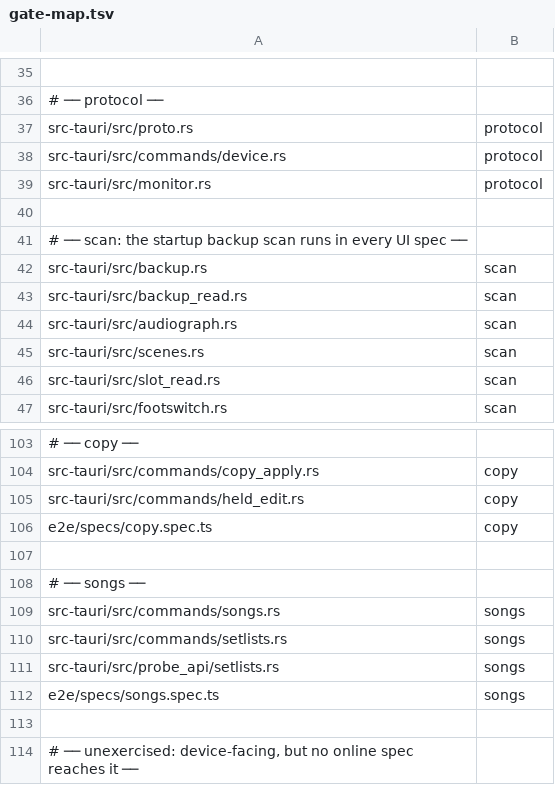
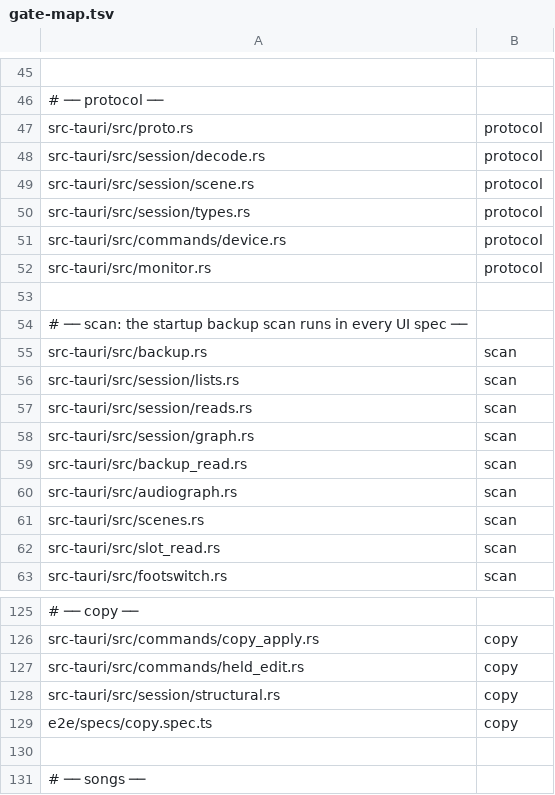
Before and after one commit to pcavadas/tmp-companion, a TSV file: scripts/gate-map.tsv, drawn as a sheet; only a part is shown, gaps mark what is left out; the shorter side is filled out with more unchanged rows; the diff covers the shown part only; the diff names each change by its address in the sheet, - before the commit and + after, or states it on an @@ line.

```diff
--- a/scripts/gate-map.tsv
+++ b/scripts/gate-map.tsv
+row 48: src-tauri/src/session/decode.rs | protocol
+row 49: src-tauri/src/session/scene.rs | protocol
+row 50: src-tauri/src/session/types.rs | protocol
+row 56: src-tauri/src/session/lists.rs | scan
+row 57: src-tauri/src/session/reads.rs | scan
+row 58: src-tauri/src/session/graph.rs | scan
+row 128: src-tauri/src/session/structural.rs | copy
```
Also changed, not shown: 16 added rows and 1 edited cell elsewhere in this file, 3 other files.
